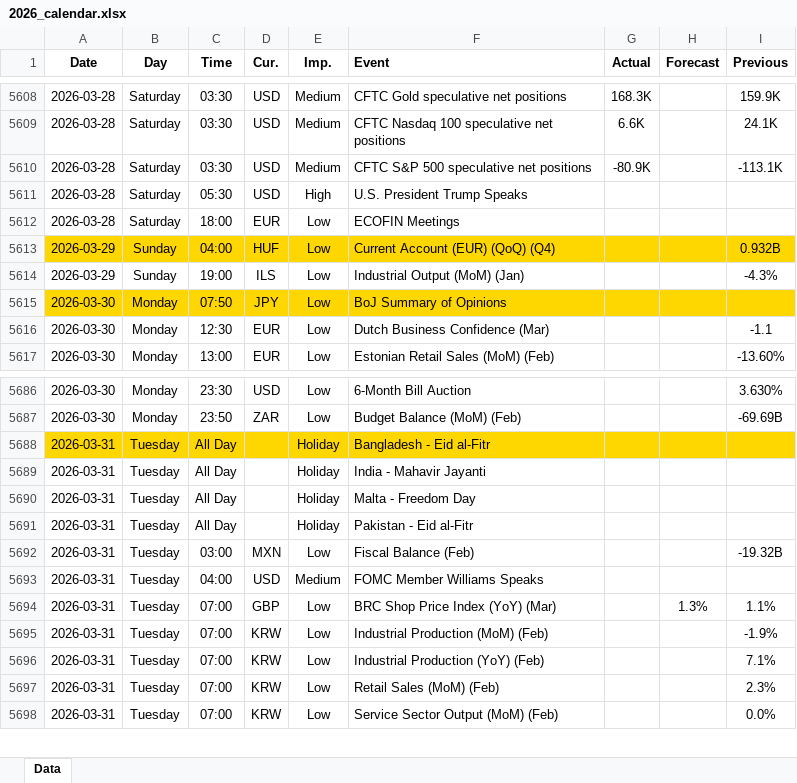
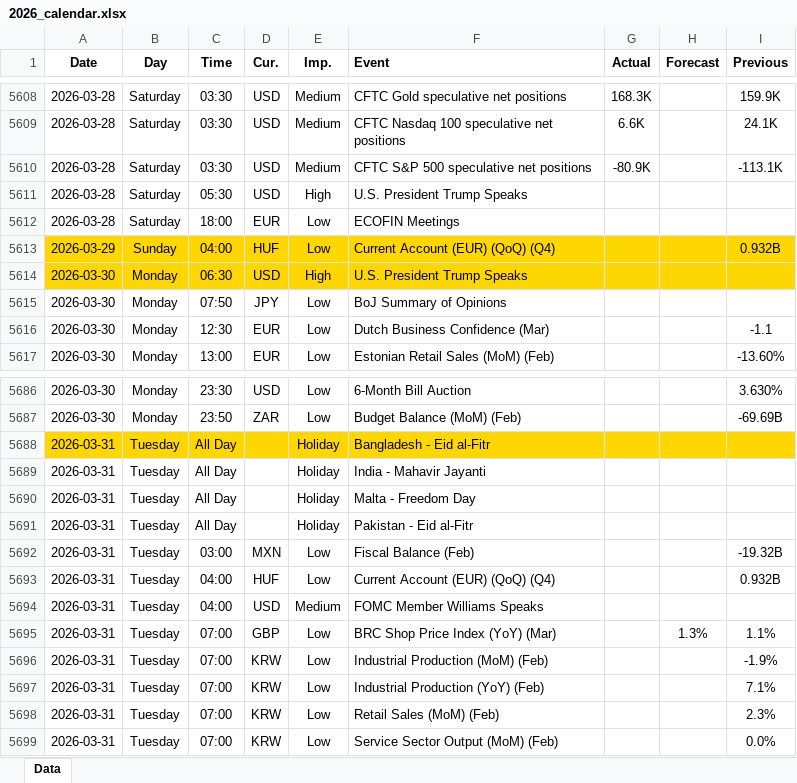
Before and after one commit to yiyousiow000814/XAUUSD-Calendar-Agent, an Excel workbook: data/Economic_Calendar/2026/2026_calendar.xlsx, sheet Data, drawn as a sheet; only a part is shown, gaps mark what is left out; values as stored, in another font and other column widths than the file's, no borders; removed rows and columns are numbered as before the commit, all else as after; the diff names each change by its address in the sheet, - before the commit and + after, or states it on an @@ line.

```diff
--- a/data/Economic_Calendar/2026/2026_calendar.xlsx (sheet Data)
+++ b/data/Economic_Calendar/2026/2026_calendar.xlsx (sheet Data)
-row 5614: 2026-03-29 | Sunday | 19:00 | ILS | Low | Industrial Output (MoM) (Jan) |  |  | -4.3%
+row 5614: 2026-03-30 | Monday | 06:30 | USD | High | U.S. President Trump Speaks
-A5615:I5615 fill: #FFD700
+A5615:I5615 fill: none
+row 5693: 2026-03-31 | Tuesday | 04:00 | HUF | Low | Current Account (EUR) (QoQ) (Q4) |  |  | 0.932B
```
Also changed, not shown: 2 other files.
